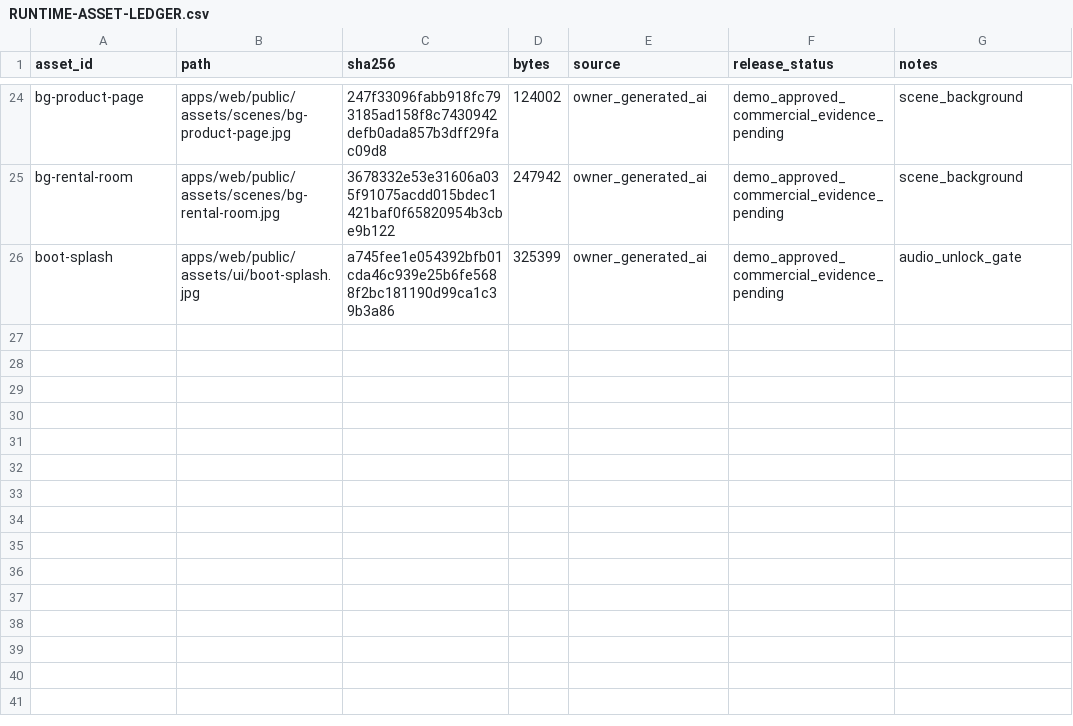
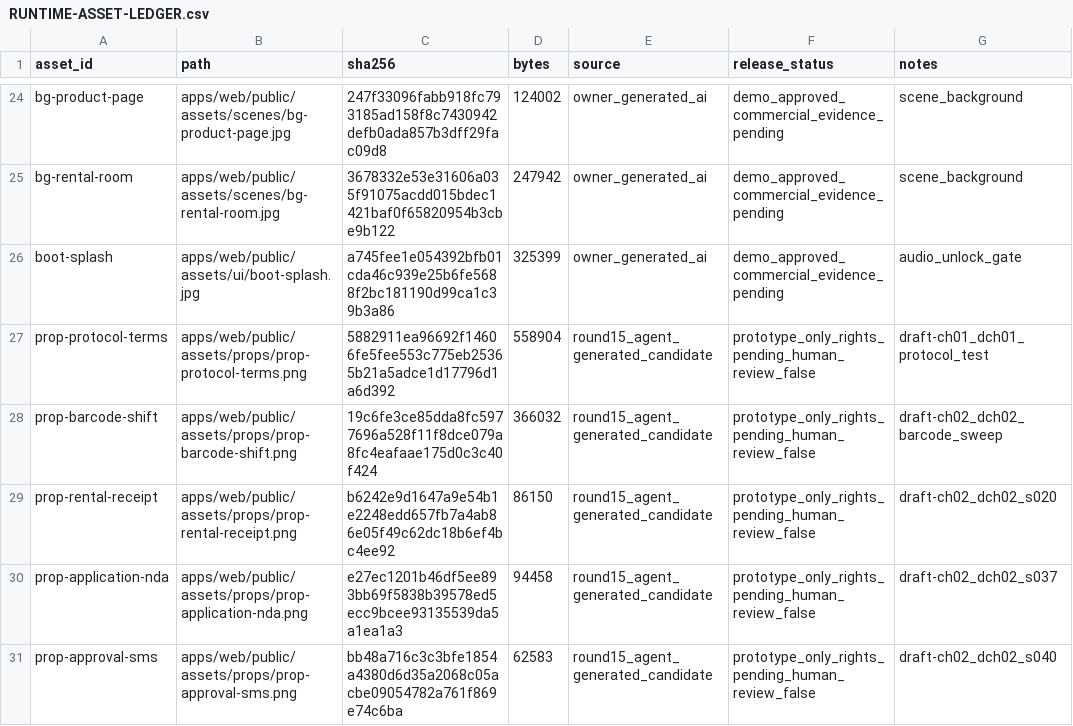
Before and after one commit to PieAIStudio/SupaLuv, a CSV file: packages/content/assets/RUNTIME-ASSET-LEDGER.csv, drawn as a sheet; only a part is shown, gaps mark what is left out.

```diff
--- a/packages/content/assets/RUNTIME-ASSET-LEDGER.csv
+++ b/packages/content/assets/RUNTIME-ASSET-LEDGER.csv
@@ -26 +26,6 @@ bg-rental-room,apps/web/public/assets/scenes/bg-rental-room.jpg,3678332e53e31606
 boot-splash,apps/web/public/assets/ui/boot-splash.jpg,a745fee1e054392bfb01cda46c939e25b6fe5688f2bc181190d99ca1c39b3a86,325399,owner_generated_ai,demo_approved_commercial_evidence_pending,audio_unlock_gate
+prop-protocol-terms,apps/web/public/assets/props/prop-protocol-terms.png,5882911ea96692f14606fe5fee553c775eb25365b21a5adce1d17796d1a6d392,558904,round15_agent_generated_candidate,prototype_only_rights_pending_human_review_false,draft-ch01_dch01_protocol_test
+prop-barcode-shift,apps/web/public/assets/props/prop-barcode-shift.png,19c6fe3ce85dda8fc5977696a528f11f8dce079a8fc4eafaae175d0c3c40f424,366032,round15_agent_generated_candidate,prototype_only_rights_pending_human_review_false,draft-ch02_dch02_barcode_sweep
+prop-rental-receipt,apps/web/public/assets/props/prop-rental-receipt.png,b6242e9d1647a9e54b1e2248edd657fb7a4ab86e05f49c62dc18b6ef4bc4ee92,86150,round15_agent_generated_candidate,prototype_only_rights_pending_human_review_false,draft-ch02_dch02_s020
+prop-application-nda,apps/web/public/assets/props/prop-application-nda.png,e27ec1201b46df5ee893bb69f5838b39578ed5ecc9bcee93135539da5a1ea1a3,94458,round15_agent_generated_candidate,prototype_only_rights_pending_human_review_false,draft-ch02_dch02_s037
+prop-approval-sms,apps/web/public/assets/props/prop-approval-sms.png,bb48a716c3c3bfe1854a4380d6d35a2068c05acbe09054782a761f869e74c6ba,62583,round15_agent_generated_candidate,prototype_only_rights_pending_human_review_false,draft-ch02_dch02_s040
```
Also changed, not shown: 20 other files.
